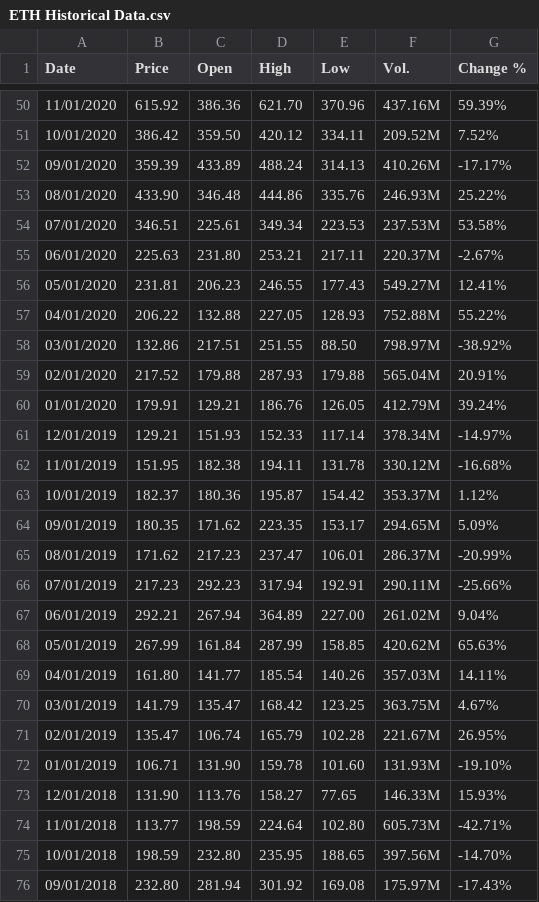
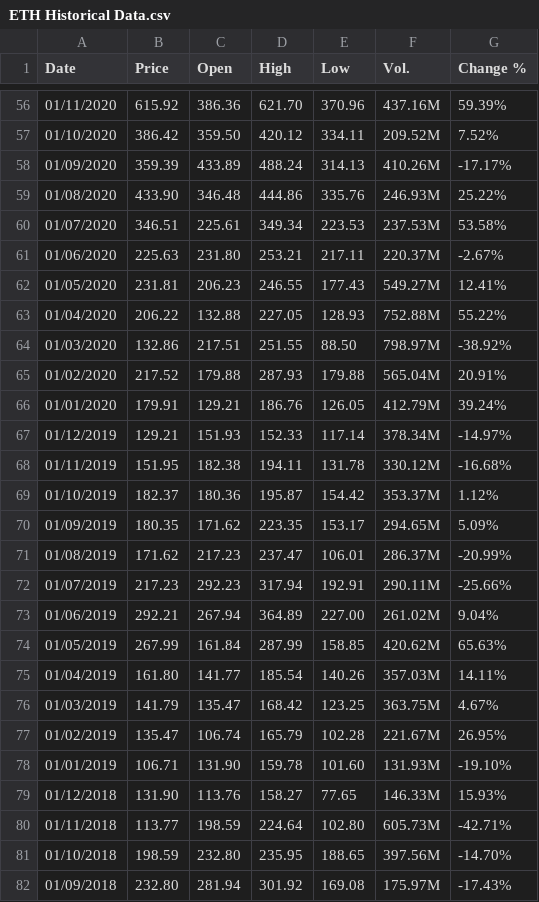
Before and after one commit to paulbeardactuarial/crypto_calibration, a CSV file: Data/ETH Historical Data.csv, drawn as a sheet; only a part is shown, gaps mark what is left out; the diff covers the shown part only.

```diff
--- a/Data/ETH Historical Data.csv
+++ b/Data/ETH Historical Data.csv
@@ -50,27 +56,27 @@
-"11/01/2020","615.92","386.36","621.70","370.96","437.16M","59.39%"
-"10/01/2020","386.42","359.50","420.12","334.11","209.52M","7.52%"
-"09/01/2020","359.39","433.89","488.24","314.13","410.26M","-17.17%"
-"08/01/2020","433.90","346.48","444.86","335.76","246.93M","25.22%"
-"07/01/2020","346.51","225.61","349.34","223.53","237.53M","53.58%"
-"06/01/2020","225.63","231.80","253.21","217.11","220.37M","-2.67%"
-"05/01/2020","231.81","206.23","246.55","177.43","549.27M","12.41%"
-"04/01/2020","206.22","132.88","227.05","128.93","752.88M","55.22%"
-"03/01/2020","132.86","217.51","251.55","88.50","798.97M","-38.92%"
-"02/01/2020","217.52","179.88","287.93","179.88","565.04M","20.91%"
+"01/11/2020","615.92","386.36","621.70","370.96","437.16M","59.39%"
+"01/10/2020","386.42","359.50","420.12","334.11","209.52M","7.52%"
+"01/09/2020","359.39","433.89","488.24","314.13","410.26M","-17.17%"
+"01/08/2020","433.90","346.48","444.86","335.76","246.93M","25.22%"
+"01/07/2020","346.51","225.61","349.34","223.53","237.53M","53.58%"
+"01/06/2020","225.63","231.80","253.21","217.11","220.37M","-2.67%"
+"01/05/2020","231.81","206.23","246.55","177.43","549.27M","12.41%"
+"01/04/2020","206.22","132.88","227.05","128.93","752.88M","55.22%"
+"01/03/2020","132.86","217.51","251.55","88.50","798.97M","-38.92%"
+"01/02/2020","217.52","179.88","287.93","179.88","565.04M","20.91%"
 "01/01/2020","179.91","129.21","186.76","126.05","412.79M","39.24%"
-"12/01/2019","129.21","151.93","152.33","117.14","378.34M","-14.97%"
-"11/01/2019","151.95","182.38","194.11","131.78","330.12M","-16.68%"
-"10/01/2019","182.37","180.36","195.87","154.42","353.37M","1.12%"
-"09/01/2019","180.35","171.62","223.35","153.17","294.65M","5.09%"
-"08/01/2019","171.62","217.23","237.47","106.01","286.37M","-20.99%"
-"07/01/2019","217.23","292.23","317.94","192.91","290.11M","-25.66%"
-"06/01/2019","292.21","267.94","364.89","227.00","261.02M","9.04%"
-"05/01/2019","267.99","161.84","287.99","158.85","420.62M","65.63%"
-"04/01/2019","161.80","141.77","185.54","140.26","357.03M","14.11%"
-"03/01/2019","141.79","135.47","168.42","123.25","363.75M","4.67%"
-"02/01/2019","135.47","106.74","165.79","102.28","221.67M","26.95%"
+"01/12/2019","129.21","151.93","152.33","117.14","378.34M","-14.97%"
+"01/11/2019","151.95","182.38","194.11","131.78","330.12M","-16.68%"
+"01/10/2019","182.37","180.36","195.87","154.42","353.37M","1.12%"
+"01/09/2019","180.35","171.62","223.35","153.17","294.65M","5.09%"
+"01/08/2019","171.62","217.23","237.47","106.01","286.37M","-20.99%"
+"01/07/2019","217.23","292.23","317.94","192.91","290.11M","-25.66%"
+"01/06/2019","292.21","267.94","364.89","227.00","261.02M","9.04%"
+"01/05/2019","267.99","161.84","287.99","158.85","420.62M","65.63%"
+"01/04/2019","161.80","141.77","185.54","140.26","357.03M","14.11%"
+"01/03/2019","141.79","135.47","168.42","123.25","363.75M","4.67%"
+"01/02/2019","135.47","106.74","165.79","102.28","221.67M","26.95%"
 "01/01/2019","106.71","131.90","159.78","101.60","131.93M","-19.10%"
-"12/01/2018","131.90","113.76","158.27","77.65","146.33M","15.93%"
-"11/01/2018","113.77","198.59","224.64","102.80","605.73M","-42.71%"
-"10/01/2018","198.59","232.80","235.95","188.65","397.56M","-14.70%"
-"09/01/2018","232.80","281.94","301.92","169.08","175.97M","-17.43%"
+"01/12/2018","131.90","113.76","158.27","77.65","146.33M","15.93%"
+"01/11/2018","113.77","198.59","224.64","102.80","605.73M","-42.71%"
+"01/10/2018","198.59","232.80","235.95","188.65","397.56M","-14.70%"
+"01/09/2018","232.80","281.94","301.92","169.08","175.97M","-17.43%"
```
Also changed, not shown: 7 added rows, 1 removed row and 70 edited cells elsewhere in this file, Data/BTC Historical Data.csv, Data/XRP Historical Data.csv, 10 other files.
